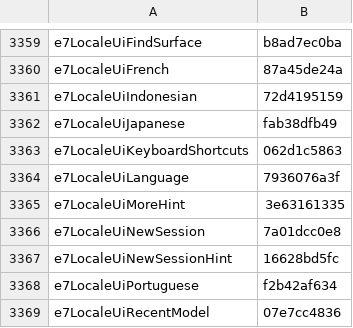
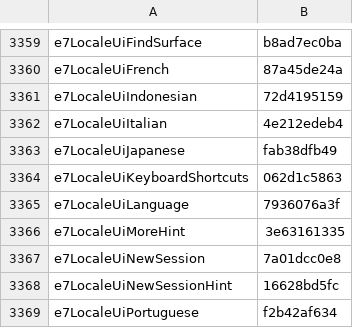
Before and after one commit to Eslamasabry/opencode-mobile-next, a TSV file: native/tools/strings/translation-state/es.tsv, drawn as a sheet; only a part is shown, gaps mark what is left out; the shorter side is filled out with more unchanged rows.

```diff
--- a/native/tools/strings/translation-state/es.tsv
+++ b/native/tools/strings/translation-state/es.tsv
@@ -3361,2 +3361,3 @@ e7LocaleUiFrench	87a45de24a
 e7LocaleUiIndonesian	72d4195159
+e7LocaleUiItalian	4e212edeb4
 e7LocaleUiJapanese	fab38dfb49
```
Also changed, not shown: native/tools/strings/translation-state/fr.tsv, native/tools/strings/translation-state/id.tsv, 13 other files.
